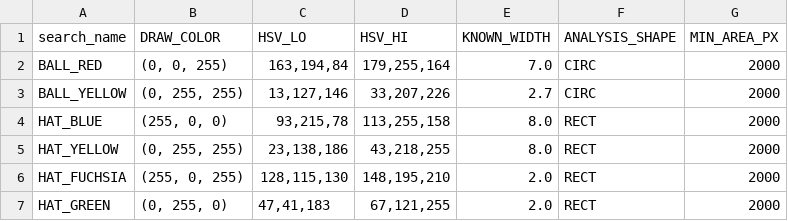
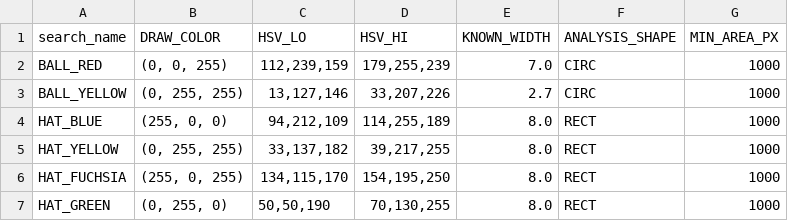
Before and after one commit to danmiltenberger/throw-a-mosfit-pi2, a CSV file: hsv_bounds/classroom.csv, drawn as a sheet; the diff names each change by its address in the sheet, - before the commit and + after, or states it on an @@ line.

```diff
--- a/hsv_bounds/classroom.csv
+++ b/hsv_bounds/classroom.csv
-C2 (HSV_LO): 163,194,84
+C2 (HSV_LO): 112,239,159
-D2 (HSV_HI): 179,255,164
+D2 (HSV_HI): 179,255,239
-G2:G7 (MIN_AREA_PX): 2000
+G2:G7 (MIN_AREA_PX): 1000
-C4 (HSV_LO): 93,215,78
+C4 (HSV_LO): 94,212,109
-D4 (HSV_HI): 113,255,158
+D4 (HSV_HI): 114,255,189
-C5 (HSV_LO): 23,138,186
+C5 (HSV_LO): 33,137,182
-D5 (HSV_HI): 43,218,255
+D5 (HSV_HI): 39,217,255
-C6 (HSV_LO): 128,115,130
+C6 (HSV_LO): 134,115,170
-D6 (HSV_HI): 148,195,210
+D6 (HSV_HI): 154,195,250
-E6:E7 (KNOWN_WIDTH): 2.0
+E6:E7 (KNOWN_WIDTH): 8.0
-C7 (HSV_LO): 47,41,183
+C7 (HSV_LO): 50,50,190
-D7 (HSV_HI): 67,121,255
+D7 (HSV_HI): 70,130,255
```
Also changed, not shown: 11 other files.
